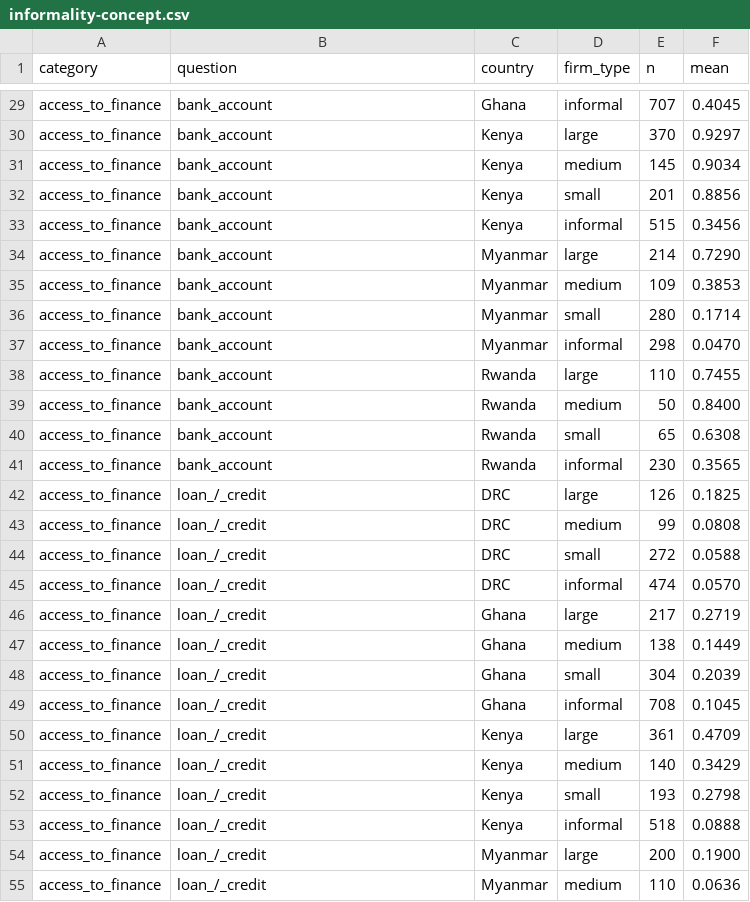
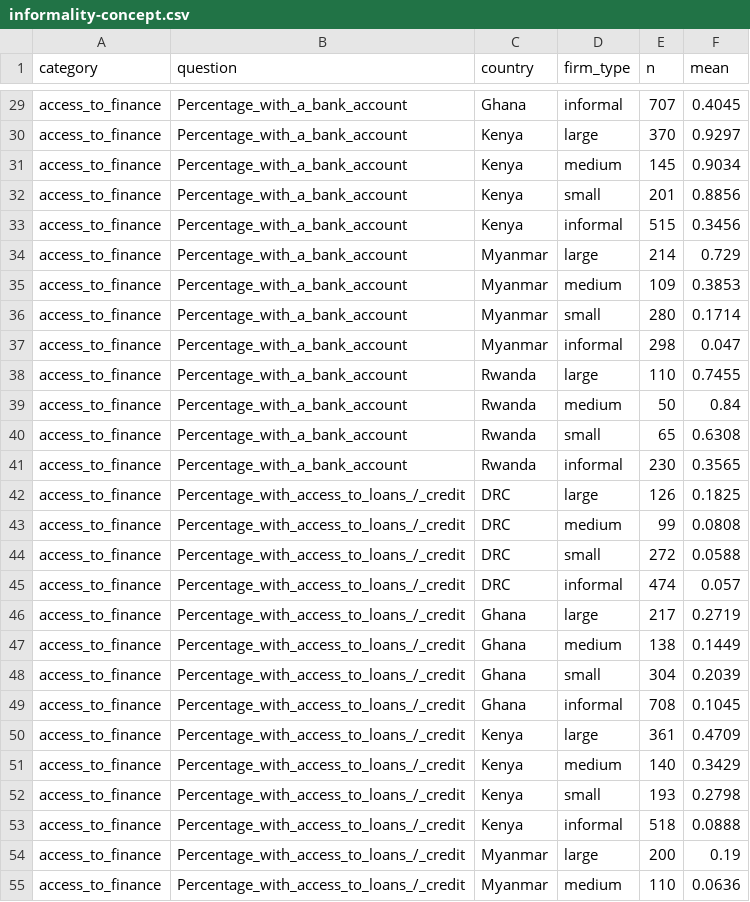
Before and after one commit to ostermanj/ostermanj.github.io, a CSV file: informality/data/informality-concept.csv, drawn as a sheet; only a part is shown, gaps mark what is left out; the diff covers the shown part only; the diff names each change by its address in the sheet, - before the commit and + after, or states it on an @@ line.

Commit message:
Updates D3 chart to CGD styles; needs outages expresses as percentage

```diff
--- a/informality/data/informality-concept.csv
+++ b/informality/data/informality-concept.csv
-B29:B41 (question): bank_account
+B29:B41 (question): Percentage_with_a_bank_account
-F34 (mean): 0.7290
+F34 (mean): 0.729
-F37 (mean): 0.0470
+F37 (mean): 0.047
-F39 (mean): 0.8400
+F39 (mean): 0.84
-B42:B55 (question): loan_/_credit
+B42:B55 (question): Percentage_with_access_to_loans_/_credit
-F45 (mean): 0.0570
+F45 (mean): 0.057
-F54 (mean): 0.1900
+F54 (mean): 0.19
```
Also changed, not shown: 20 added rows and 36 edited cells elsewhere in this file, 3 other files.
